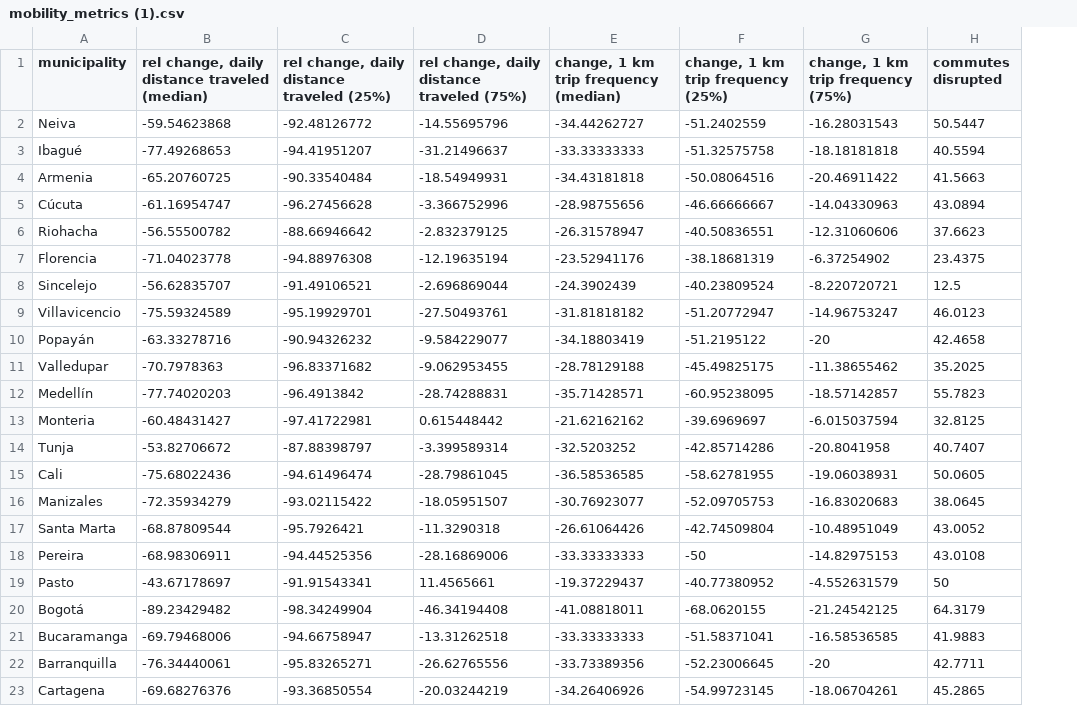
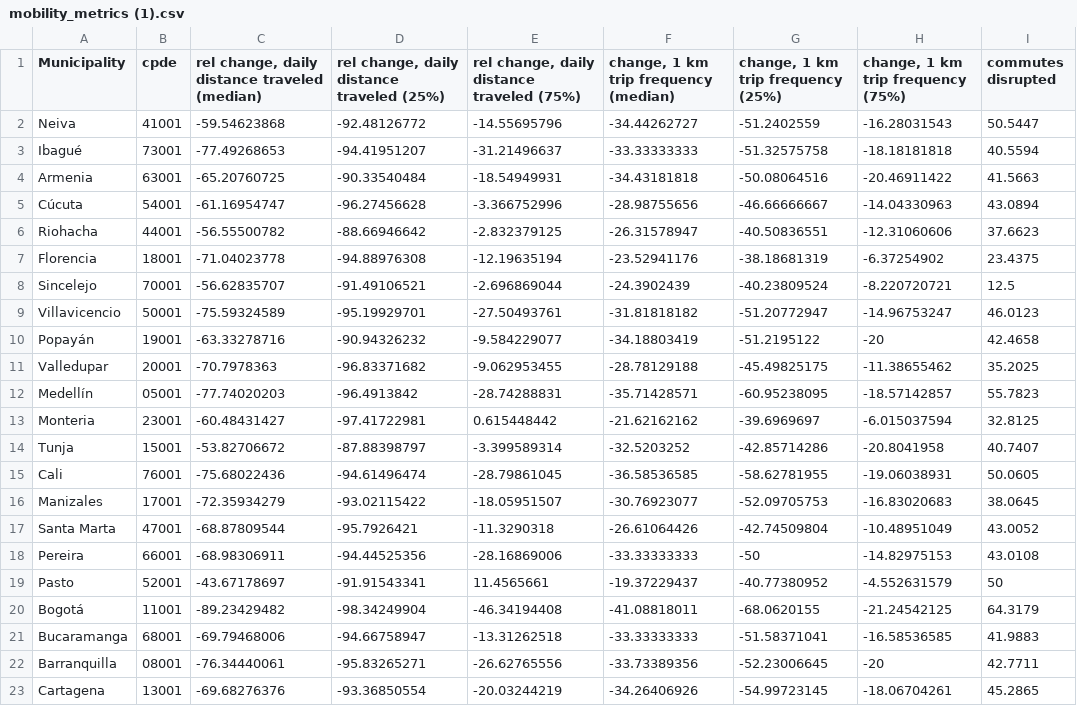
Before and after one commit to ils246/covid-19, a CSV file: mobility_metrics (1).csv, drawn as a sheet; the diff names each change by its address in the sheet, - before the commit and + after, or states it on an @@ line.

Commit message:
Add files via upload

```diff
--- a/mobility_metrics (1).csv
+++ b/mobility_metrics (1).csv
+column B (cpde), rows 2-23: 41001 | 73001 | 63001 | 54001 | 44001 | 18001 | 70001 | 50001 | 19001 | 20001 | 05001 | 23001 | 15001 | 76001 | 17001 | 47001 | 66001 | 52001 | 11001 | 68001 | 08001 | 13001
-A1: municipality
+A1: Municipality
```
